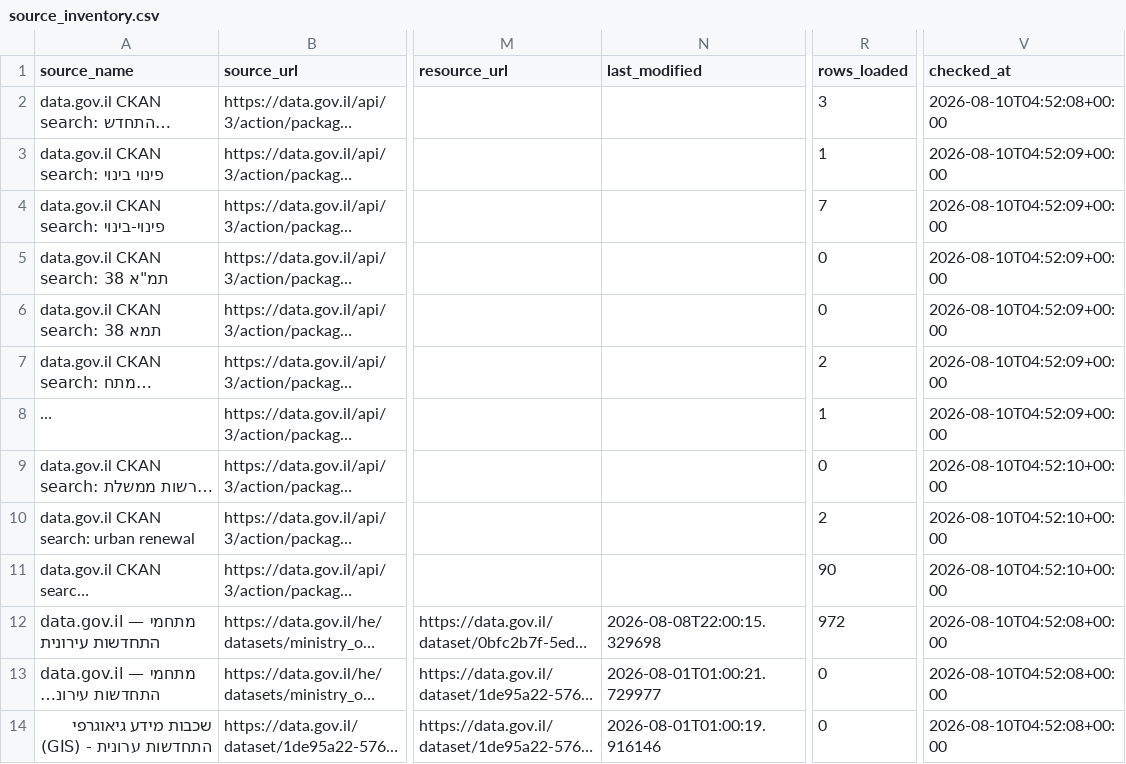
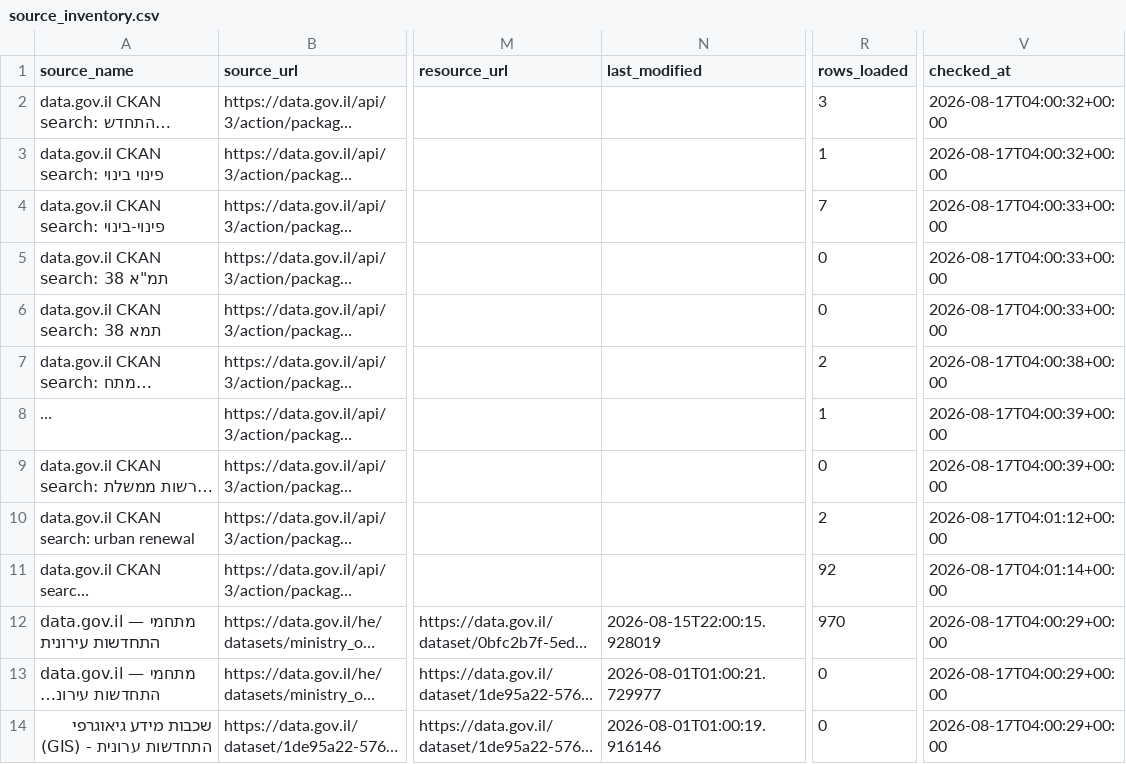
Before and after one commit to guyluzon64/kaos-urban-renewal, a CSV file: data/metadata/source_inventory.csv, drawn as a sheet; only a part is shown, gaps mark what is left out; long unchanged cells end in …; the diff covers the shown part only; the diff names each change by its address in the sheet, - before the commit and + after, or states it on an @@ line.

```diff
--- a/data/metadata/source_inventory.csv
+++ b/data/metadata/source_inventory.csv
-V2 (checked_at): 2026-08-10T04:52:08+00:00
+V2 (checked_at): 2026-08-17T04:00:32+00:00
-V3 (checked_at): 2026-08-10T04:52:09+00:00
+V3 (checked_at): 2026-08-17T04:00:32+00:00
-V4:V6 (checked_at): 2026-08-10T04:52:09+00:00
+V4:V6 (checked_at): 2026-08-17T04:00:33+00:00
-V7 (checked_at): 2026-08-10T04:52:09+00:00
+V7 (checked_at): 2026-08-17T04:00:38+00:00
-V8 (checked_at): 2026-08-10T04:52:09+00:00
+V8 (checked_at): 2026-08-17T04:00:39+00:00
-V9 (checked_at): 2026-08-10T04:52:10+00:00
+V9 (checked_at): 2026-08-17T04:00:39+00:00
-V10 (checked_at): 2026-08-10T04:52:10+00:00
+V10 (checked_at): 2026-08-17T04:01:12+00:00
-R11 (rows_loaded): 90
+R11 (rows_loaded): 92
-V11 (checked_at): 2026-08-10T04:52:10+00:00
+V11 (checked_at): 2026-08-17T04:01:14+00:00
-N12 (last_modified): 2026-08-08T22:00:15.329698
+N12 (last_modified): 2026-08-15T22:00:15.928019
-R12 (rows_loaded): 972
+R12 (rows_loaded): 970
-V12:V14 (checked_at): 2026-08-10T04:52:08+00:00
+V12:V14 (checked_at): 2026-08-17T04:00:29+00:00
```
Also changed, not shown: 18 edited cells elsewhere in this file, data/metadata/latest_refresh_report.csv, data/processed/urban_renewal_standardized.csv, 2 other files.
